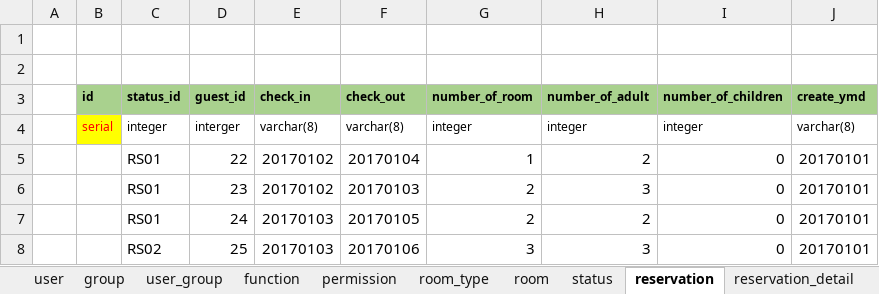
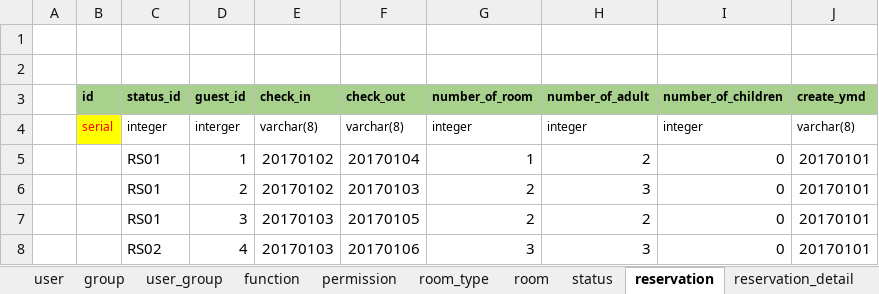
Before and after one commit to hungnv3695/Final_Project, an Excel workbook: Database/DataSQL-Demo.xlsx, sheet reservation, drawn as a sheet; only a part is shown; values as stored, in another font and other column widths than the file's, no borders; the diff covers the shown part only; the diff names each change by its address in the sheet, - before the commit and + after, or states it on an @@ line.

```diff
--- a/Database/DataSQL-Demo.xlsx (sheet reservation)
+++ b/Database/DataSQL-Demo.xlsx (sheet reservation)
-D5 (guest_id): 22
+D5 (guest_id): 1
-D6 (guest_id): 23
+D6 (guest_id): 2
-D7 (guest_id): 24
+D7 (guest_id): 3
-D8 (guest_id): 25
+D8 (guest_id): 4
```
Also changed, not shown: 17 edited cells elsewhere in this sheet, sheet reservation_detail.
